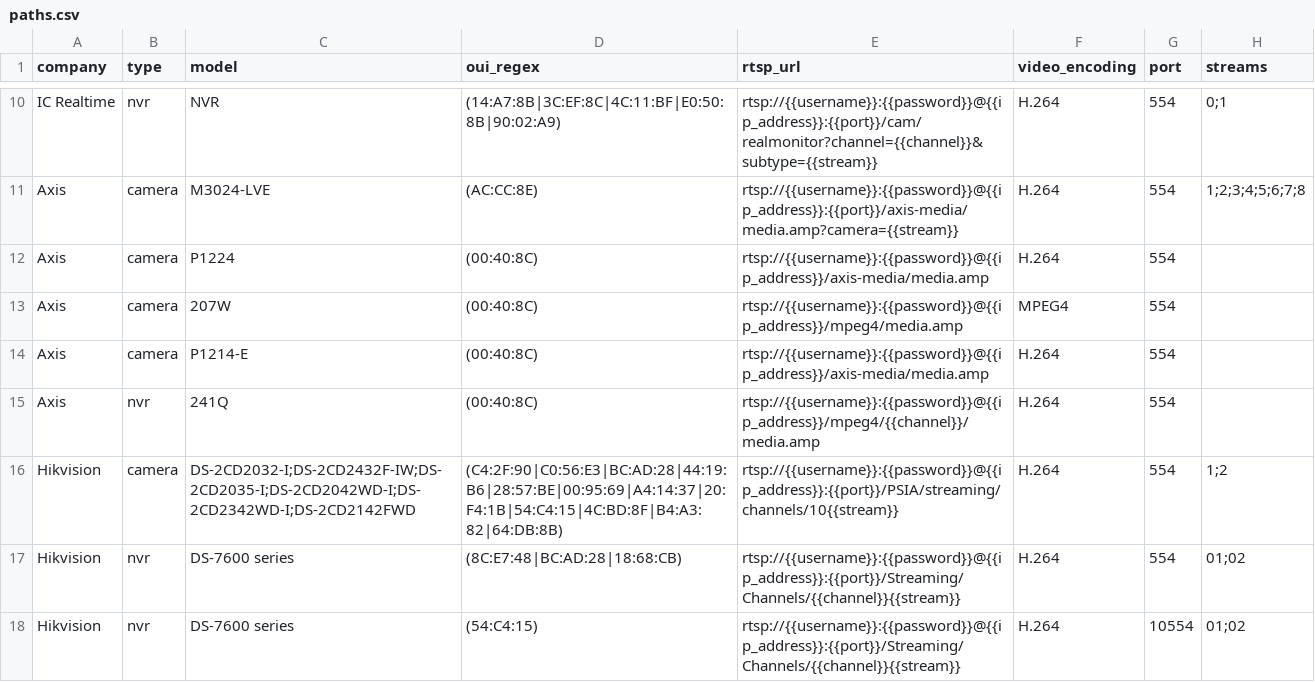
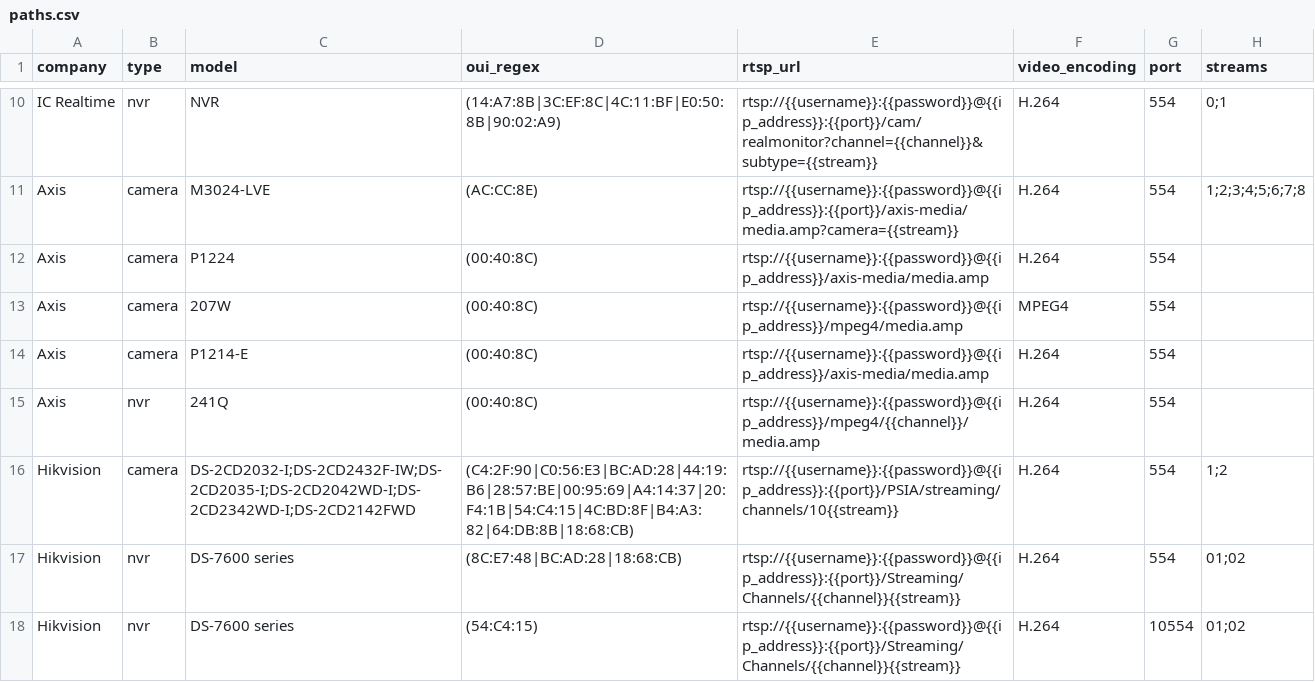
Before and after one commit to CamioCam/rtsp, a CSV file: cameras/paths.csv, drawn as a sheet; only a part is shown, gaps mark what is left out; the diff names each change by its address in the sheet, - before the commit and + after, or states it on an @@ line.

Commit message:
Fixes #182: added 18:68:CB OUI to Hikvision camera regex

```diff
--- a/cameras/paths.csv
+++ b/cameras/paths.csv
-D16 (oui_regex): (C4:2F:90|C0:56:E3|BC:AD:28|44:19:B6|28:57:BE|00:95:69|A4:14:37|20:F4:1B|54:C4:15|4C:BD:8F|B4:A3:82|64:DB:8B)
+D16 (oui_regex): (C4:2F:90|C0:56:E3|BC:AD:28|44:19:B6|28:57:BE|00:95:69|A4:14:37|20:F4:1B|54:C4:15|4C:BD:8F|B4:A3:82|64:DB:8B|18:68:CB)
```
